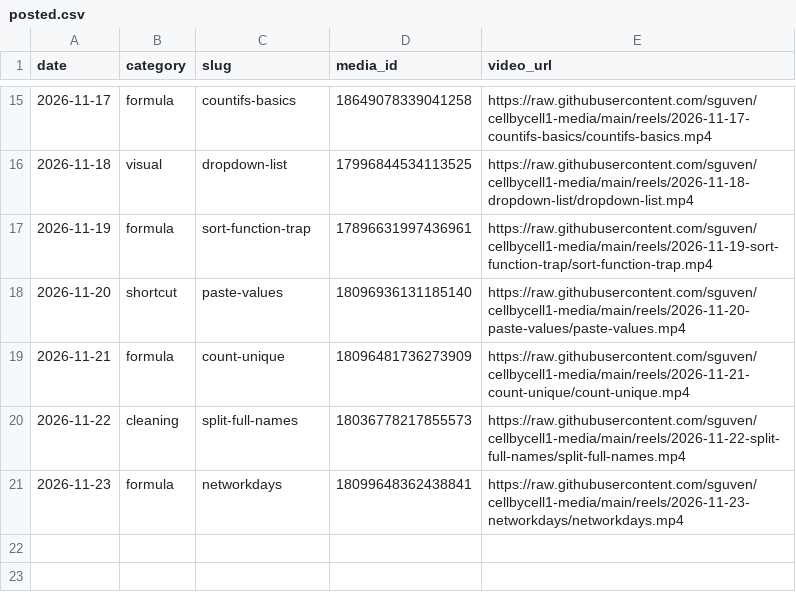
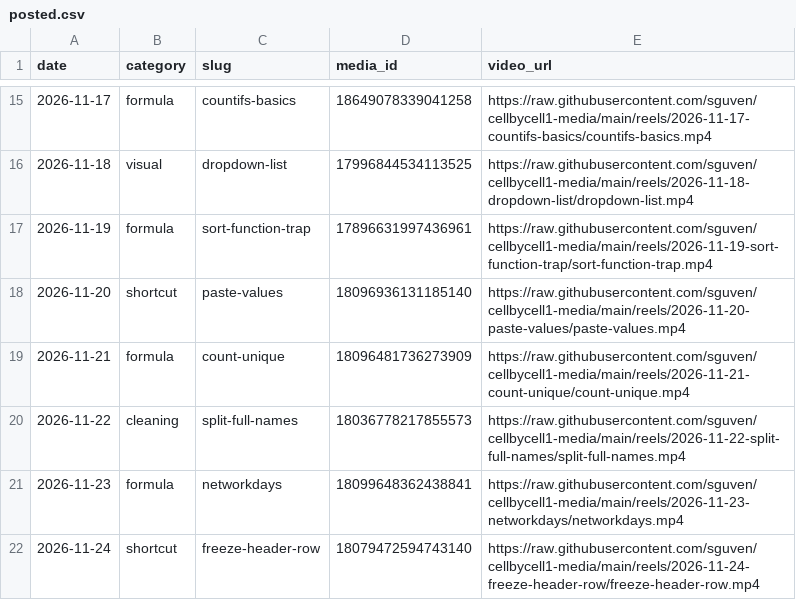
Before and after one commit to sguven/cellbycell1-media, a CSV file: content/posted.csv, drawn as a sheet; only a part is shown, gaps mark what is left out; the diff names each change by its address in the sheet, - before the commit and + after, or states it on an @@ line.

```diff
--- a/content/posted.csv
+++ b/content/posted.csv
+row 22: 2026-11-24 | shortcut | freeze-header-row | 18079472594743140 | https://raw.githubusercontent.com/sguven/cellbycell1-media/main/reels/2026-11-24-freeze-header-row/freeze-header-row.mp4
```
